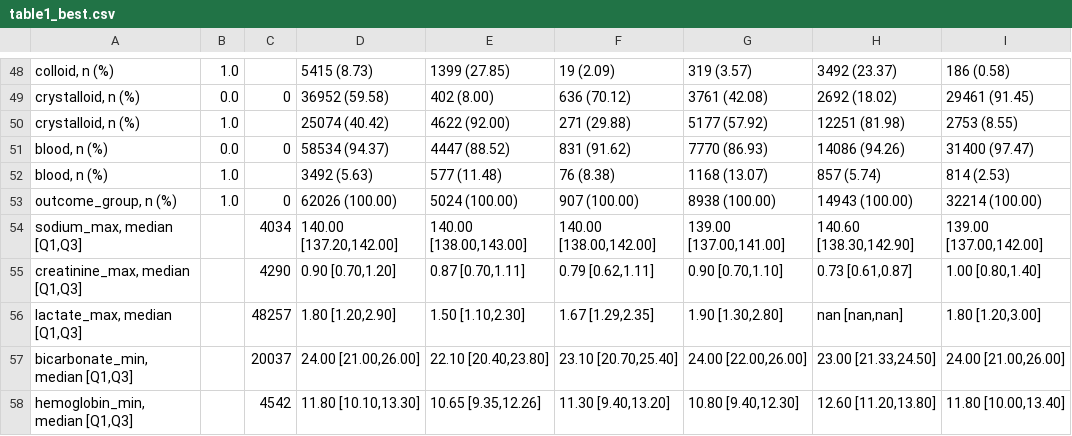
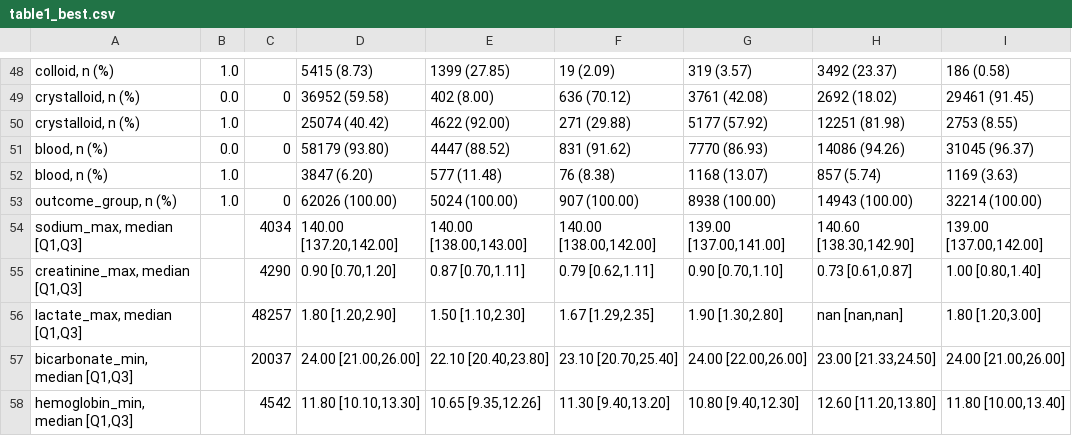
Before and after one commit to xhr0506/ICU-labtest, a CSV file: report/table1_best.csv, drawn as a sheet; only a part is shown, gaps mark what is left out; the diff names each change by its address in the sheet, - before the commit and + after, or states it on an @@ line.

```diff
--- a/report/table1_best.csv
+++ b/report/table1_best.csv
-D51: 58534 (94.37)
+D51: 58179 (93.80)
-I51: 31400 (97.47)
+I51: 31045 (96.37)
-D52: 3492 (5.63)
+D52: 3847 (6.20)
-I52: 814 (2.53)
+I52: 1169 (3.63)
```
Also changed, not shown: report/table1.csv, report/table1_eicu.csv, 7 other files.
